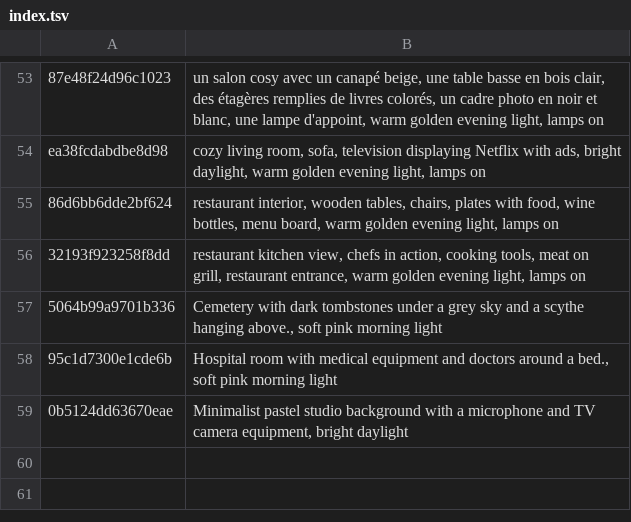
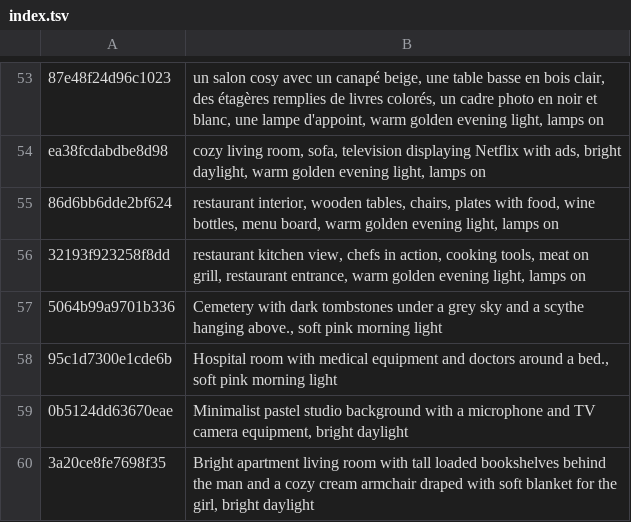
Before and after one commit to tiranno06/jt-auto, a TSV file: decors/index.tsv, drawn as a sheet; only a part is shown, gaps mark what is left out; the diff names each change by its address in the sheet, - before the commit and + after, or states it on an @@ line.

```diff
--- a/decors/index.tsv
+++ b/decors/index.tsv
+row 60: 3a20ce8fe7698f35 | Bright apartment living room with tall loaded bookshelves behind the man and a cozy cream armchair draped with soft blanket for the girl, bright daylight
```
Also changed, not shown: 11 other files.
